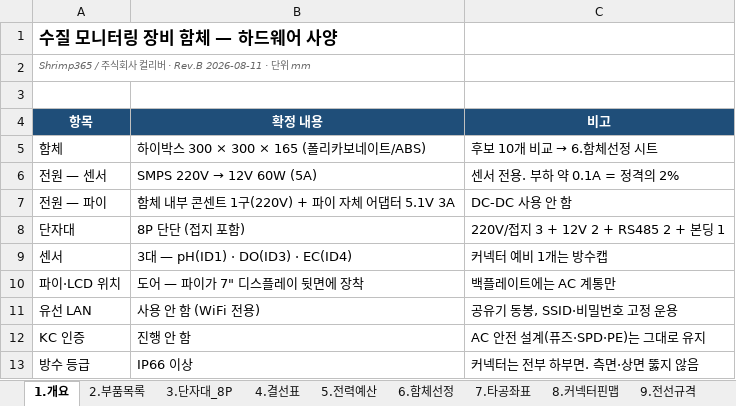
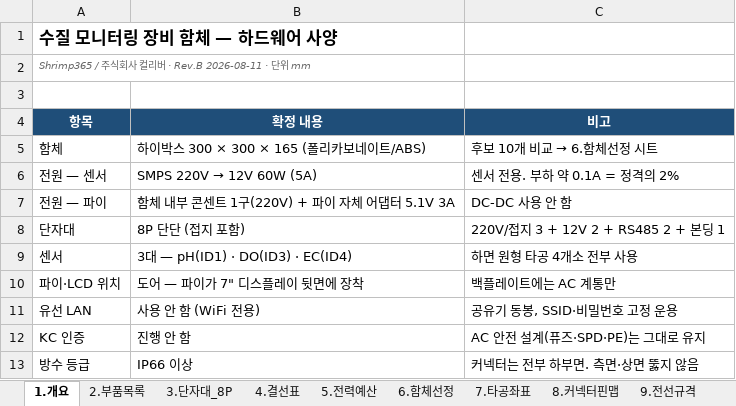
Before and after one commit to Ulrim/shrimp365, an Excel workbook: raspberry-pi/enclosure/xlsx/hardware.xlsx, sheet 1.개요, drawn as a sheet; only a part is shown; values as stored, in another font and other column widths than the file's, no borders; the diff names each change by its address in the sheet, - before the commit and + after, or states it on an @@ line.

```diff
--- a/raspberry-pi/enclosure/xlsx/hardware.xlsx (sheet 1.개요)
+++ b/raspberry-pi/enclosure/xlsx/hardware.xlsx (sheet 1.개요)
-C9 (비고): 커넥터 예비 1개는 방수캡
+C9 (비고): 하면 원형 타공 4개소 전부 사용
```
Also changed, not shown: sheet 6.함체선정, sheet 7.타공좌표, sheet 2.부품목록, sheet 5.전력예산, sheet 12.구매대조, sheet 9.전선규격, 31 other files.
